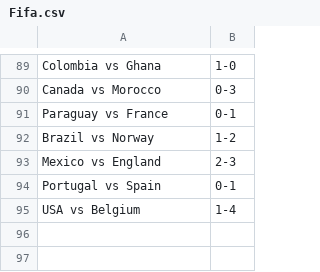
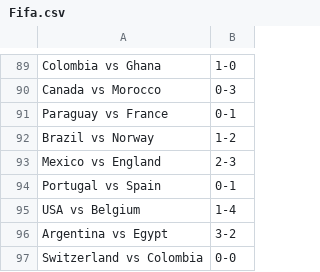
Before and after one commit to turnerville14/TurnerFunProject, a CSV file: Fifa.csv, drawn as a sheet; only a part is shown, gaps mark what is left out; the diff names each change by its address in the sheet, - before the commit and + after, or states it on an @@ line.

Commit message:
Update Fifa.csv

```diff
--- a/Fifa.csv
+++ b/Fifa.csv
+row 96: Argentina vs Egypt | 3-2
+row 97: Switzerland vs Colombia | 0-0
```
